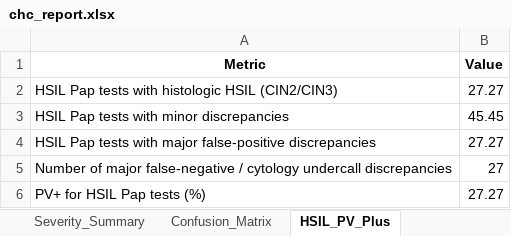
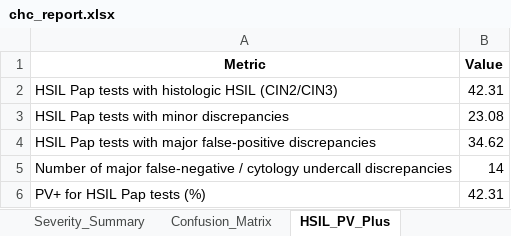
Before and after one commit to solomoneluanu/chc-qa-pipeline, an Excel workbook: data/output-data/chc_report.xlsx, sheet HSIL_PV_Plus, drawn as a sheet; values as stored, in another font and other column widths than the file's, no borders; the diff names each change by its address in the sheet, - before the commit and + after, or states it on an @@ line.

```diff
--- a/data/output-data/chc_report.xlsx (sheet HSIL_PV_Plus)
+++ b/data/output-data/chc_report.xlsx (sheet HSIL_PV_Plus)
-B2 (Value): 27.27
+B2 (Value): 42.31
-B3 (Value): 45.45
+B3 (Value): 23.08
-B4 (Value): 27.27
+B4 (Value): 34.62
-B5 (Value): 27
+B5 (Value): 14
-B6 (Value): 27.27
+B6 (Value): 42.31
```
Also changed, not shown: sheet Classified_Cases, sheet Confusion_Matrix, sheet Subtype_Summary, sheet Direction_Summary, sheet Severity_Summary, sheet Concordance_Summary, data/output-data/unmatched_cases.xlsx, 7 other files.
